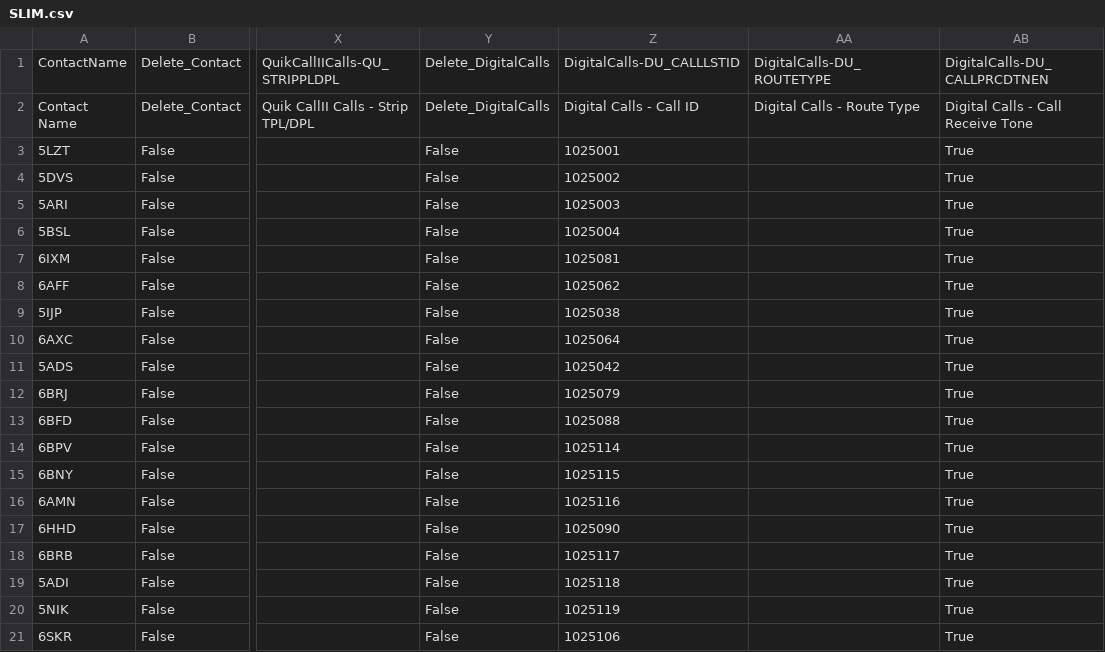
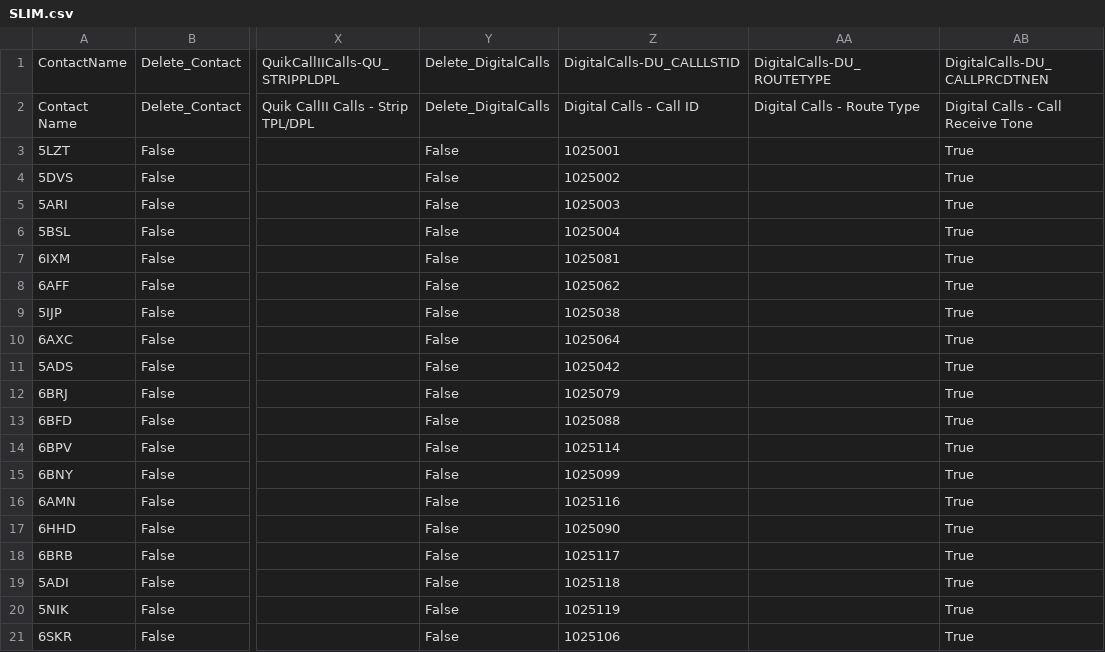
Before and after one commit to tombolptt/file_csv, a CSV file: SLIM.csv, drawn as a sheet; only a part is shown, gaps mark what is left out; the diff names each change by its address in the sheet, - before the commit and + after, or states it on an @@ line.

Commit message:
Update kontak SLIM.csv otomatis via Aplikasi

```diff
--- a/SLIM.csv
+++ b/SLIM.csv
-Z15: 1025115
+Z15: 1025099
```
